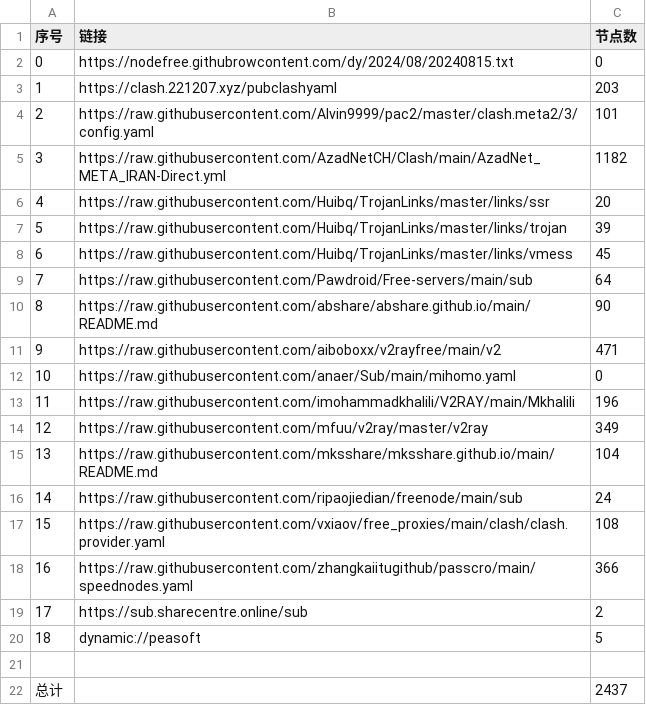
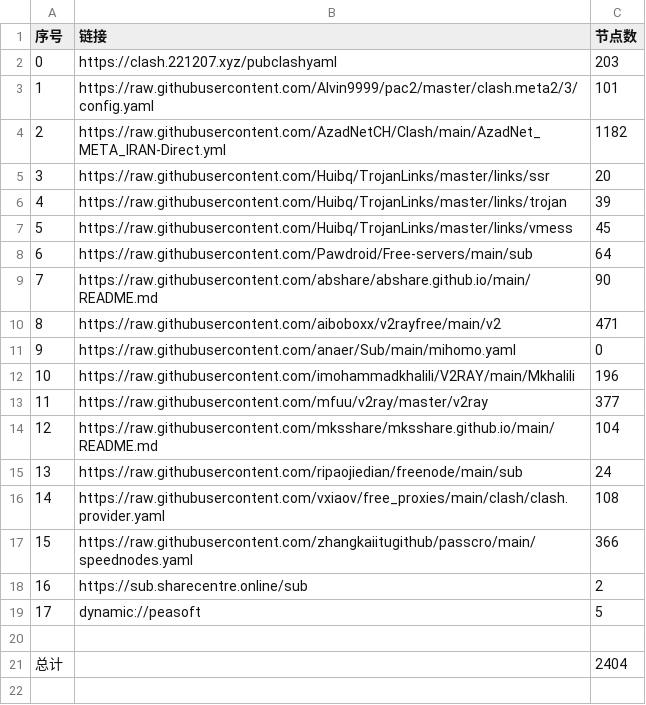
Before and after one commit to NuoFang6/nothing, a CSV file: NoMoreWalls/list_result.csv, drawn as a sheet; removed rows and columns are numbered as before the commit, all else as after; the diff names each change by its address in the sheet, - before the commit and + after, or states it on an @@ line.

```diff
--- a/NoMoreWalls/list_result.csv
+++ b/NoMoreWalls/list_result.csv
-row 2: 0 | https://nodefree.githubrowcontent.com/dy/2024/08/20240815.txt | 0
@@ column A (序号) renumbered between rows 2 and 19 @@
-C13 (节点数): 349
+C13 (节点数): 377
-C21 (节点数): 2437
+C21 (节点数): 2404
```
Also changed, not shown: 36 other files.
